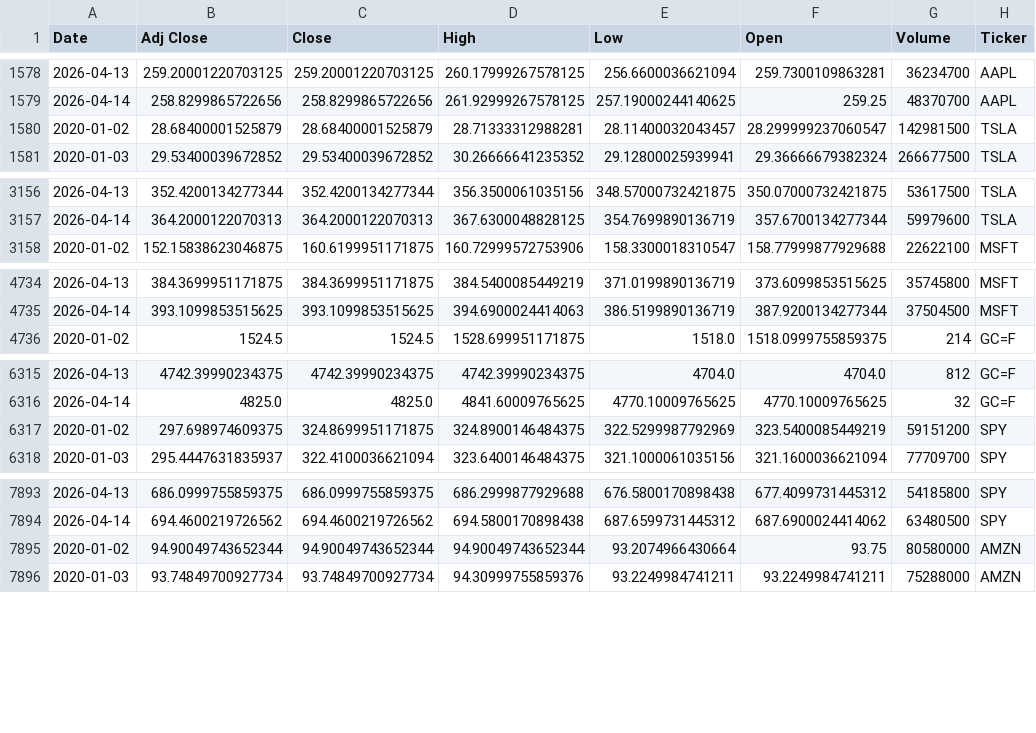
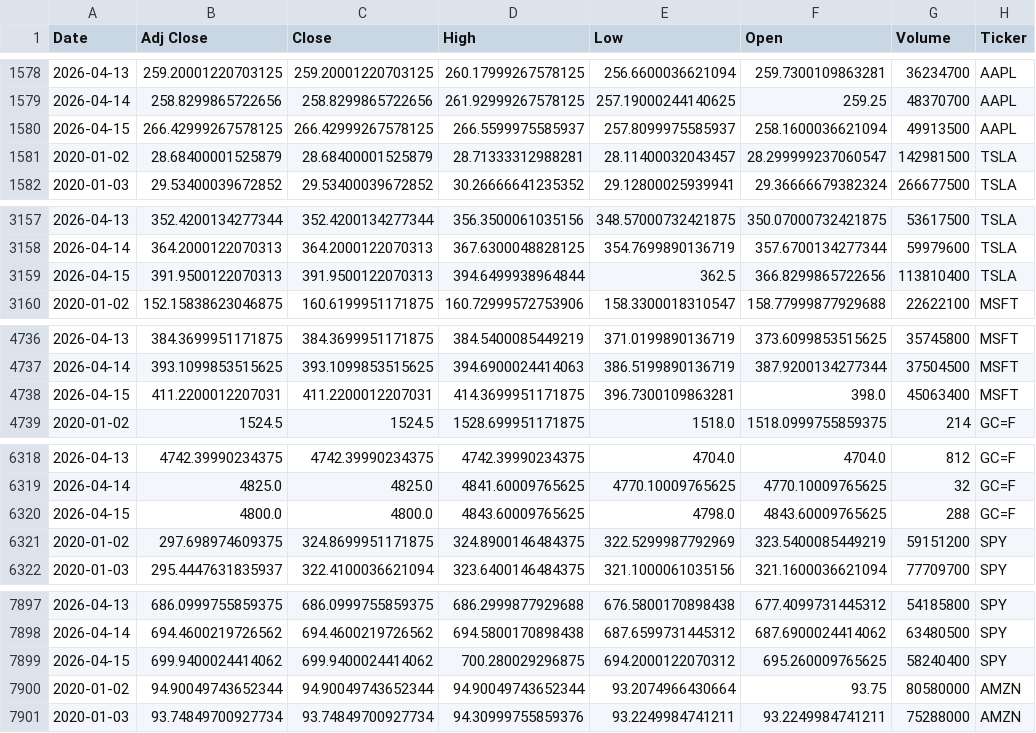
Before and after one commit to Youssef-3Joe/Stock-Market-Analysis, a CSV file: all_stocks_raw.csv, drawn as a sheet; only a part is shown, gaps mark what is left out; the diff covers the shown part only; the diff names each change by its address in the sheet, - before the commit and + after, or states it on an @@ line.

```diff
--- a/all_stocks_raw.csv
+++ b/all_stocks_raw.csv
+row 1580: 2026-04-15 | 266.42999267578125 | 266.42999267578125 | 266.5599975585937 | 257.8099975585937 | 258.1600036621094 | 49913500 | AAPL
+row 3159: 2026-04-15 | 391.9500122070313 | 391.9500122070313 | 394.6499938964844 | 362.5 | 366.8299865722656 | 113810400 | TSLA
+row 4738: 2026-04-15 | 411.2200012207031 | 411.2200012207031 | 414.3699951171875 | 396.7300109863281 | 398.0 | 45063400 | MSFT
+row 6320: 2026-04-15 | 4800.0 | 4800.0 | 4843.60009765625 | 4798.0 | 4843.60009765625 | 288 | GC=F
+row 7899: 2026-04-15 | 699.9400024414062 | 699.9400024414062 | 700.280029296875 | 694.2000122070312 | 695.260009765625 | 58240400 | SPY
```
Also changed, not shown: 1 added row elsewhere in this file, AAPL.csv, MSFT.csv, 5 other files.
